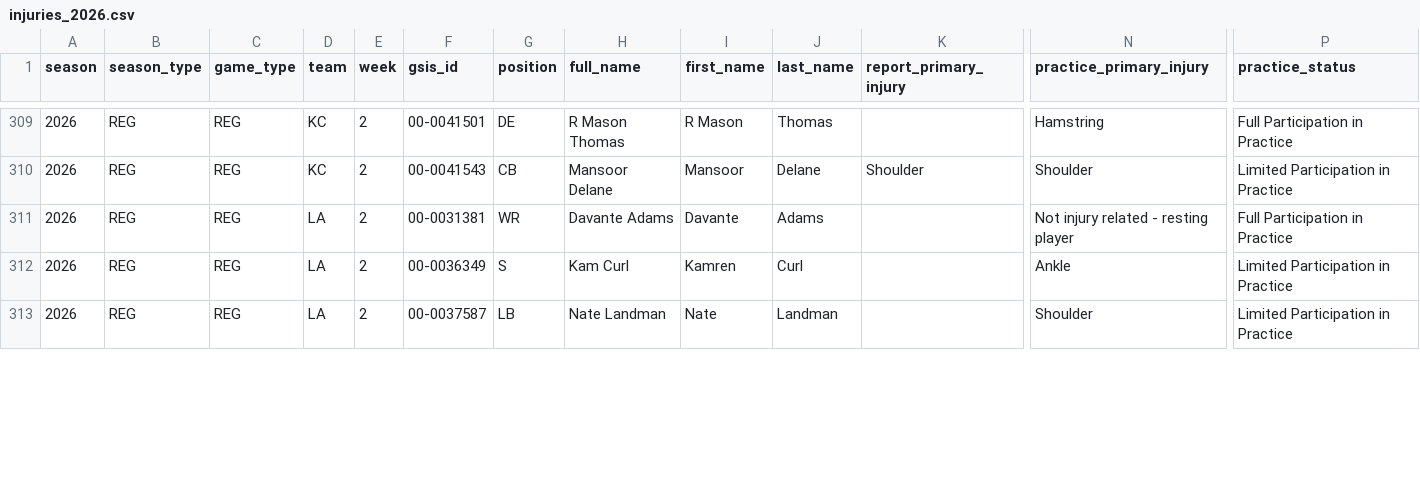
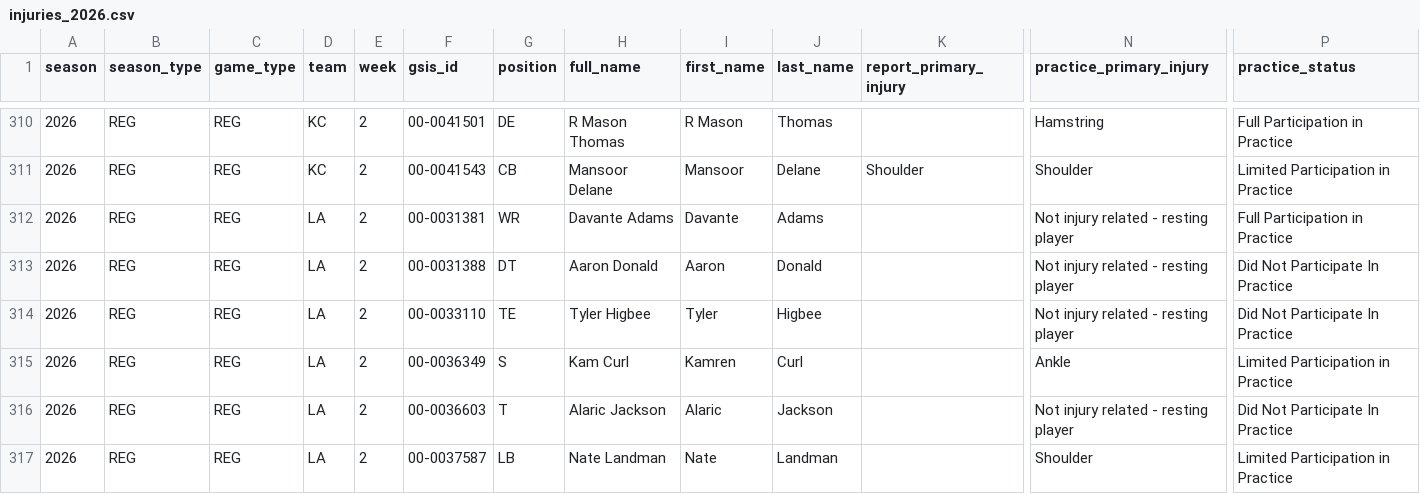
Before and after one commit to brianmarks4-byte/prop-edge, a CSV file: data/injuries_2026.csv, drawn as a sheet; only a part is shown, gaps mark what is left out; rows hold the shown columns only; the diff covers the shown part only; the diff names each change by its address in the sheet, - before the commit and + after, or states it on an @@ line.

```diff
--- a/data/injuries_2026.csv
+++ b/data/injuries_2026.csv
+row 313: 2026 | REG | REG | LA | 2 | 00-0031388 | DT | Aaron Donald | Aaron | Donald |  | Not injury related - resting player | Did Not Participate In Practice
+row 314: 2026 | REG | REG | LA | 2 | 00-0033110 | TE | Tyler Higbee | Tyler | Higbee |  | Not injury related - resting player | Did Not Participate In Practice
+row 316: 2026 | REG | REG | LA | 2 | 00-0036603 | T | Alaric Jackson | Alaric | Jackson |  | Not injury related - resting player | Did Not Participate In Practice
```
Also changed, not shown: 2 added rows and 16 edited cells elsewhere in this file, data/prop_edge_injuries.csv.
